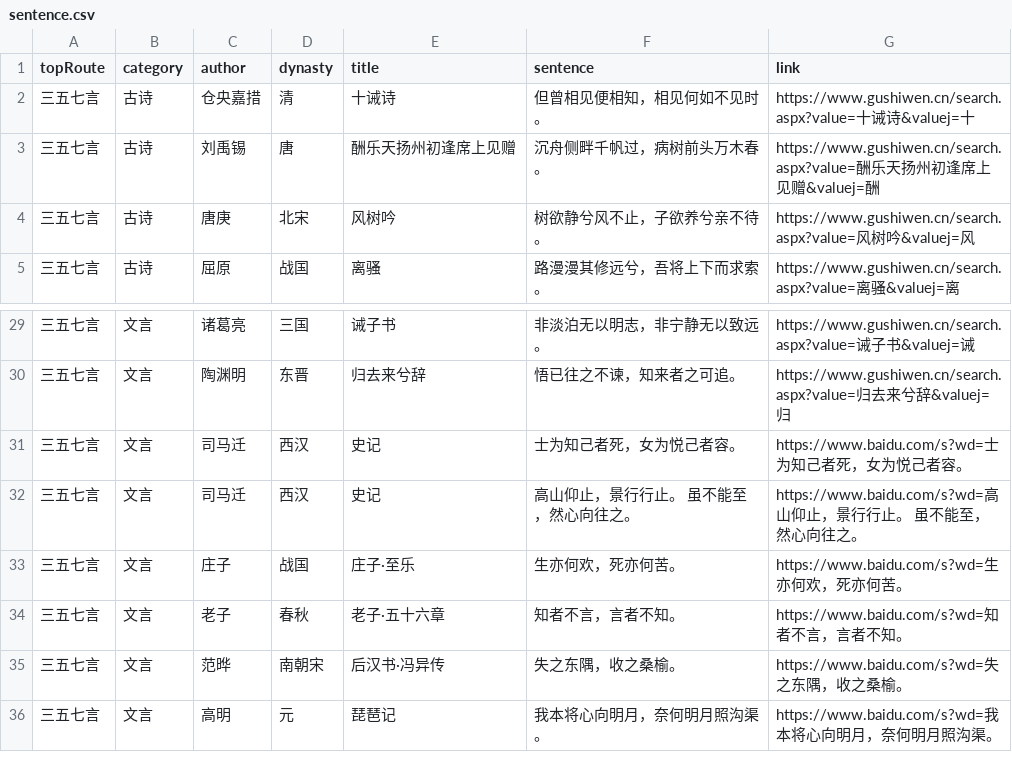
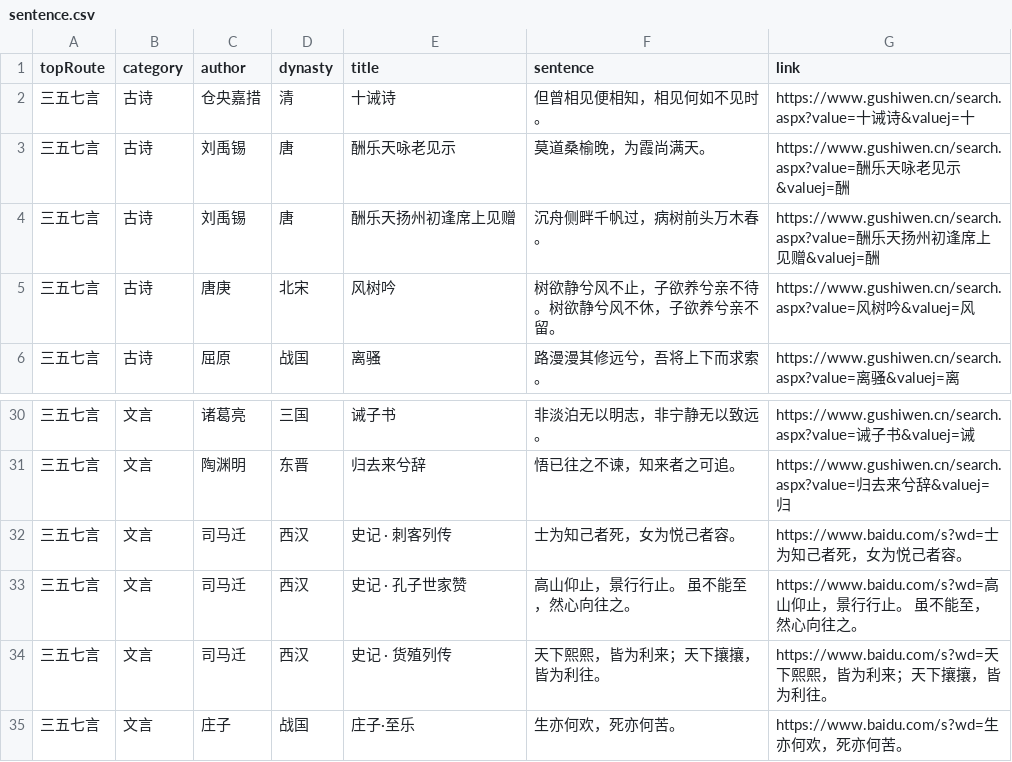
Before and after one commit to springbear2020/springbear2020.github.io, a CSV file: public/resources/csv/sentence.csv, drawn as a sheet; only a part is shown, gaps mark what is left out; the shorter side is filled out with more unchanged rows.

```diff
--- a/public/resources/csv/sentence.csv
+++ b/public/resources/csv/sentence.csv
@@ -2,4 +2,5 @@ topRoute,category,author,dynasty,title,sentence,link
 三五七言,古诗,仓央嘉措,清,十诫诗,但曾相见便相知，相见何如不见时。,https://www.gushiwen.cn/search.aspx?value=十诫诗&valuej=十
+三五七言,古诗,刘禹锡,唐,酬乐天咏老见示,莫道桑榆晚，为霞尚满天。,https://www.gushiwen.cn/search.aspx?value=酬乐天咏老见示&valuej=酬
 三五七言,古诗,刘禹锡,唐,酬乐天扬州初逢席上见赠,沉舟侧畔千帆过，病树前头万木春。,https://www.gushiwen.cn/search.aspx?value=酬乐天扬州初逢席上见赠&valuej=酬
-三五七言,古诗,唐庚,北宋,风树吟,树欲静兮风不止，子欲养兮亲不待。,https://www.gushiwen.cn/search.aspx?value=风树吟&valuej=风
+三五七言,古诗,唐庚,北宋,风树吟,树欲静兮风不止，子欲养兮亲不待。树欲静兮风不休，子欲养兮亲不留。,https://www.gushiwen.cn/search.aspx?value=风树吟&valuej=风
 三五七言,古诗,屈原,战国,离骚,路漫漫其修远兮，吾将上下而求索。,https://www.gushiwen.cn/search.aspx?value=离骚&valuej=离
@@ -30,4 +31,5 @@ topRoute,category,author,dynasty,title,sentence,link
 三五七言,文言,陶渊明,东晋,归去来兮辞,悟已往之不谏，知来者之可追。,https://www.gushiwen.cn/search.aspx?value=归去来兮辞&valuej=归
-三五七言,文言,司马迁,西汉,史记,士为知己者死，女为悦己者容。,https://www.baidu.com/s?wd=士为知己者死，女为悦己者容。
-三五七言,文言,司马迁,西汉,史记,高山仰止，景行行止。 虽不能至，然心向往之。,https://www.baidu.com/s?wd=高山仰止，景行行止。 虽不能至，然心向往之。
+三五七言,文言,司马迁,西汉,史记 · 刺客列传,士为知己者死，女为悦己者容。,https://www.baidu.com/s?wd=士为知己者死，女为悦己者容。
+三五七言,文言,司马迁,西汉,史记 · 孔子世家赞,高山仰止，景行行止。 虽不能至，然心向往之。,https://www.baidu.com/s?wd=高山仰止，景行行止。 虽不能至，然心向往之。
+三五七言,文言,司马迁,西汉,史记 · 货殖列传,天下熙熙，皆为利来；天下攘攘，皆为利往。,https://www.baidu.com/s?wd=天下熙熙，皆为利来；天下攘攘，皆为利往。
 三五七言,文言,庄子,战国,庄子·至乐,生亦何欢，死亦何苦。,https://www.baidu.com/s?wd=生亦何欢，死亦何苦。
```
Also changed, not shown: public/resources/csv/blog.csv, public/resources/csv/category.csv, 11 other files.
